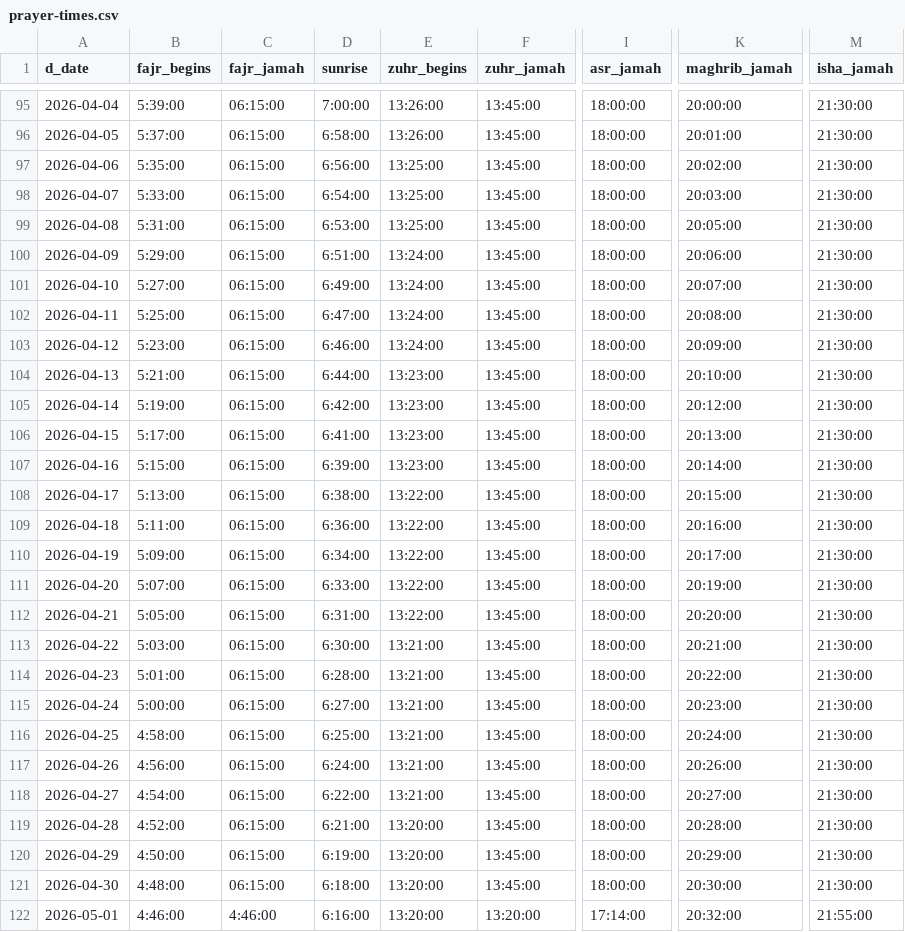
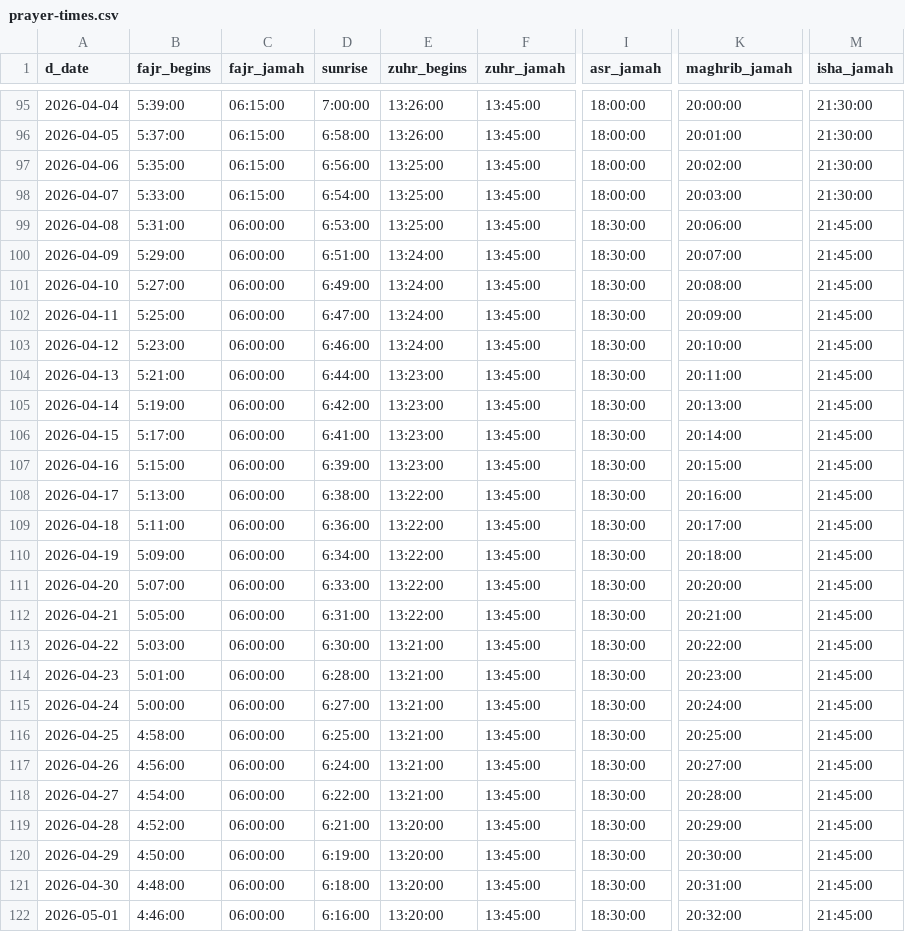
Before and after one commit to mohammedAli056/MOAW-Website, a CSV file: prayer-times.csv, drawn as a sheet; only a part is shown, gaps mark what is left out; the diff covers the shown part only; the diff names each change by its address in the sheet, - before the commit and + after, or states it on an @@ line.

Commit message:
Added python script to adjust prayer time csv

```diff
--- a/prayer-times.csv
+++ b/prayer-times.csv
-C99:C121 (fajr_jamah): 06:15:00
+C99:C121 (fajr_jamah): 06:00:00
-I99:I121 (asr_jamah): 18:00:00
+I99:I121 (asr_jamah): 18:30:00
-K99 (maghrib_jamah): 20:05:00
+K99 (maghrib_jamah): 20:06:00
-M99:M121 (isha_jamah): 21:30:00
+M99:M121 (isha_jamah): 21:45:00
-K100 (maghrib_jamah): 20:06:00
+K100 (maghrib_jamah): 20:07:00
-K101 (maghrib_jamah): 20:07:00
+K101 (maghrib_jamah): 20:08:00
-K102 (maghrib_jamah): 20:08:00
+K102 (maghrib_jamah): 20:09:00
-K103 (maghrib_jamah): 20:09:00
+K103 (maghrib_jamah): 20:10:00
-K104 (maghrib_jamah): 20:10:00
+K104 (maghrib_jamah): 20:11:00
-K105 (maghrib_jamah): 20:12:00
+K105 (maghrib_jamah): 20:13:00
-K106 (maghrib_jamah): 20:13:00
+K106 (maghrib_jamah): 20:14:00
-K107 (maghrib_jamah): 20:14:00
+K107 (maghrib_jamah): 20:15:00
-K108 (maghrib_jamah): 20:15:00
+K108 (maghrib_jamah): 20:16:00
-K109 (maghrib_jamah): 20:16:00
+K109 (maghrib_jamah): 20:17:00
-K110 (maghrib_jamah): 20:17:00
+K110 (maghrib_jamah): 20:18:00
-K111 (maghrib_jamah): 20:19:00
+K111 (maghrib_jamah): 20:20:00
-K112 (maghrib_jamah): 20:20:00
+K112 (maghrib_jamah): 20:21:00
-K113 (maghrib_jamah): 20:21:00
+K113 (maghrib_jamah): 20:22:00
-K114 (maghrib_jamah): 20:22:00
+K114 (maghrib_jamah): 20:23:00
-K115 (maghrib_jamah): 20:23:00
+K115 (maghrib_jamah): 20:24:00
-K116 (maghrib_jamah): 20:24:00
+K116 (maghrib_jamah): 20:25:00
-K117 (maghrib_jamah): 20:26:00
+K117 (maghrib_jamah): 20:27:00
-K118 (maghrib_jamah): 20:27:00
+K118 (maghrib_jamah): 20:28:00
-K119 (maghrib_jamah): 20:28:00
+K119 (maghrib_jamah): 20:29:00
-K120 (maghrib_jamah): 20:29:00
+K120 (maghrib_jamah): 20:30:00
-K121 (maghrib_jamah): 20:30:00
+K121 (maghrib_jamah): 20:31:00
-C122 (fajr_jamah): 4:46:00
+C122 (fajr_jamah): 06:00:00
-F122 (zuhr_jamah): 13:20:00
+F122 (zuhr_jamah): 13:45:00
-I122 (asr_jamah): 17:14:00
+I122 (asr_jamah): 18:30:00
-M122 (isha_jamah): 21:55:00
+M122 (isha_jamah): 21:45:00
```
Also changed, not shown: 30 edited cells elsewhere in this file, 2 other files.
